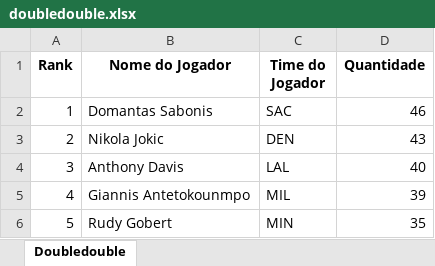
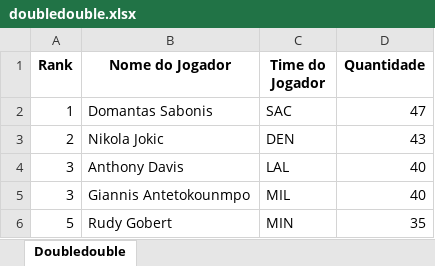
Before and after one commit to VictorRossan0/Python, an Excel workbook: nba/Excel/doubledouble.xlsx, sheet Doubledouble, drawn as a sheet; values as stored, in another font and other column widths than the file's, no borders; the diff names each change by its address in the sheet, - before the commit and + after, or states it on an @@ line.

```diff
--- a/nba/Excel/doubledouble.xlsx (sheet Doubledouble)
+++ b/nba/Excel/doubledouble.xlsx (sheet Doubledouble)
-D2 (Quantidade): 46
+D2 (Quantidade): 47
-A5 (Rank): 4
+A5 (Rank): 3
-D5 (Quantidade): 39
+D5 (Quantidade): 40
```
Also changed, not shown: nba/Excel/informacoes_eventos.xlsx, nba/Excel/leaders_nba.xlsx, 31 other files.
